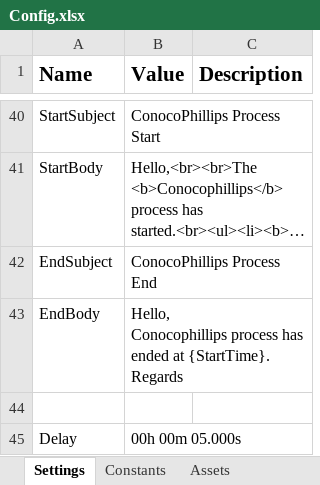
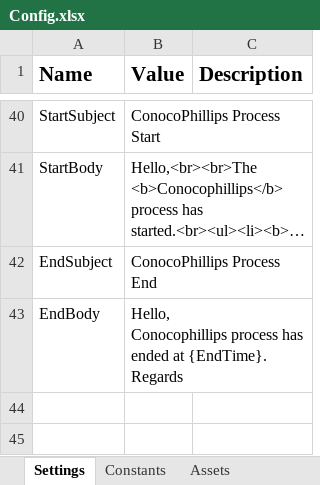
Before and after one commit to ChaitanyaRav/Performer_DU_ConocoPhillips, an Excel workbook: Data/Config.xlsx, sheet Settings, drawn as a sheet; only a part is shown, gaps mark what is left out; long unchanged cells end in …; values as stored, in another font and other column widths than the file's, no borders; ↵ is a line break in a cell; the diff names each change by its address in the sheet, - before the commit and + after, or states it on an @@ line.

```diff
--- a/Data/Config.xlsx (sheet Settings)
+++ b/Data/Config.xlsx (sheet Settings)
-B43 (Value): …ended at {StartTime}. ↵ Regards
+B43 (Value): …ended at {EndTime}. ↵ Regards
-row 44: (empty)
-row 45: Delay | 00h 00m 05.000s
```
Also changed, not shown: sheet InvoicePostProcessing, sheet Constants, Data/Exports/Output.xlsx, Data/Exports/Report.xlsx, 17 other files.
